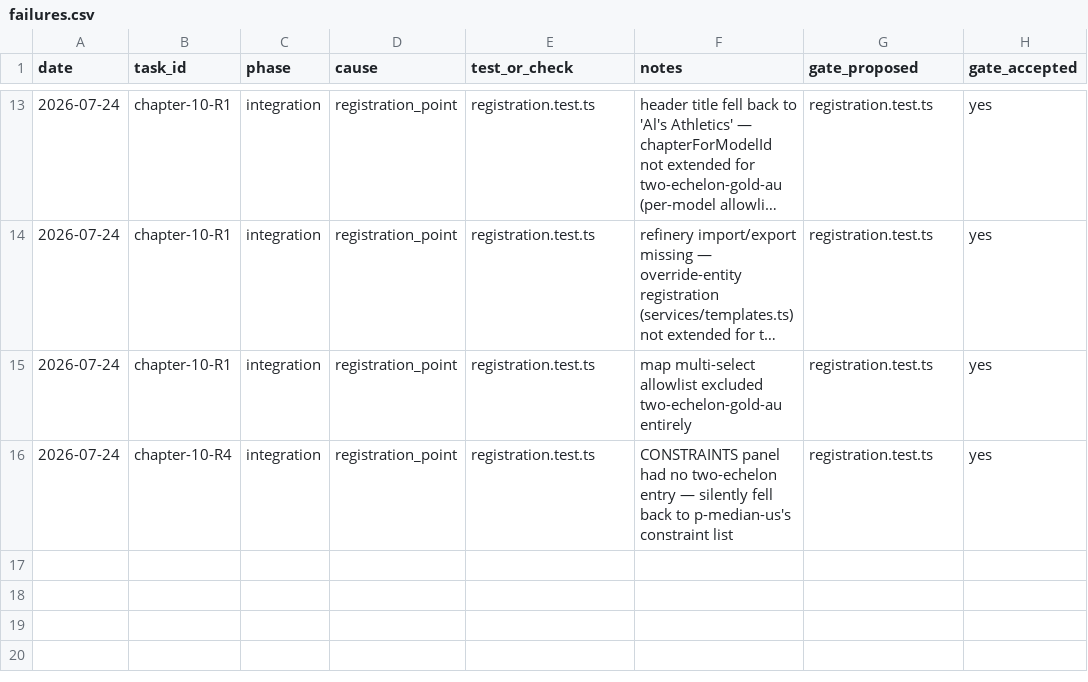
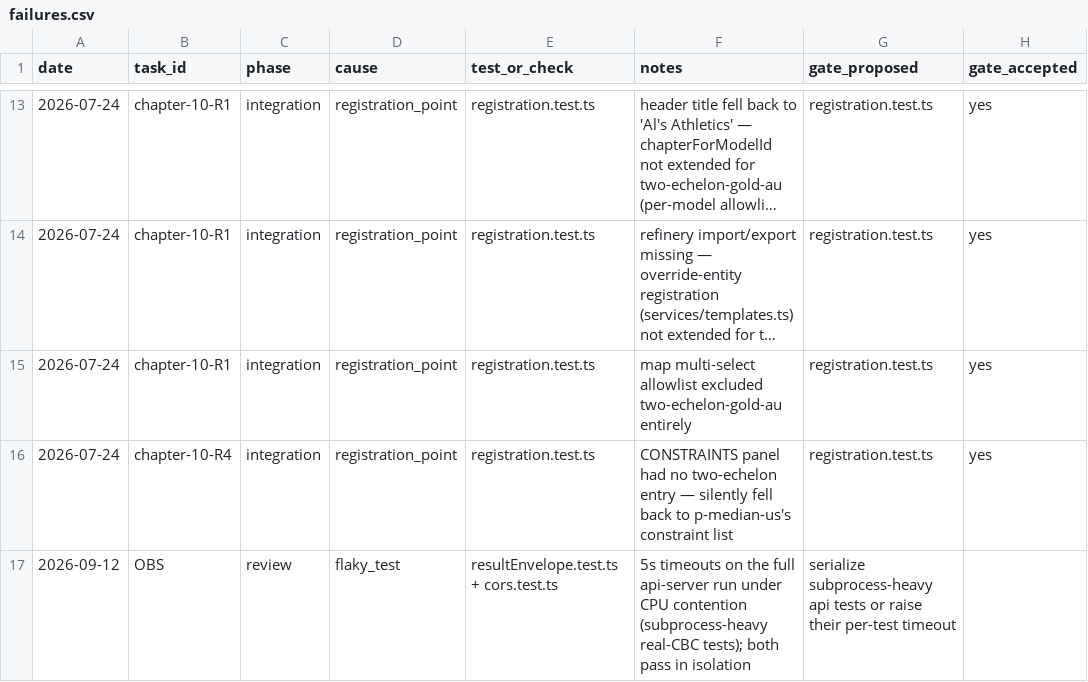
Before and after one commit to ShubhamKr07/network-optimization-studio, a CSV file: docs/superpowers/metrics/failures.csv, drawn as a sheet; only a part is shown, gaps mark what is left out; long unchanged cells end in ….

```diff
--- a/docs/superpowers/metrics/failures.csv
+++ b/docs/superpowers/metrics/failures.csv
@@ -16 +16,2 @@ date,task_id,phase,cause,test_or_check,notes,gate_proposed,gate_accepted
 2026-07-24,chapter-10-R4,integration,registration_point,registration.test.ts,CONSTRAINTS panel had no two-echelon entry — silently fell back to p-median-us's constraint list,registration.test.ts,yes
+2026-09-12,OBS,review,flaky_test,resultEnvelope.test.ts + cors.test.ts,5s timeouts on the full api-server run under CPU contention (subprocess-heavy real-CBC tests); both pass in isolation,serialize subprocess-heavy api tests or raise their per-test timeout,
```
Also changed, not shown: docs/superpowers/metrics/tasks.csv, 2 other files.
